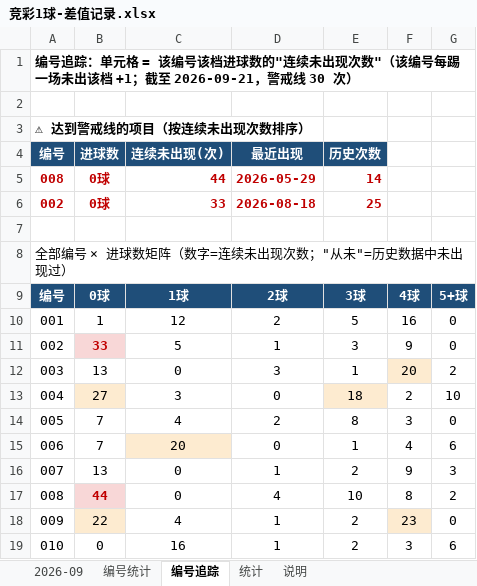
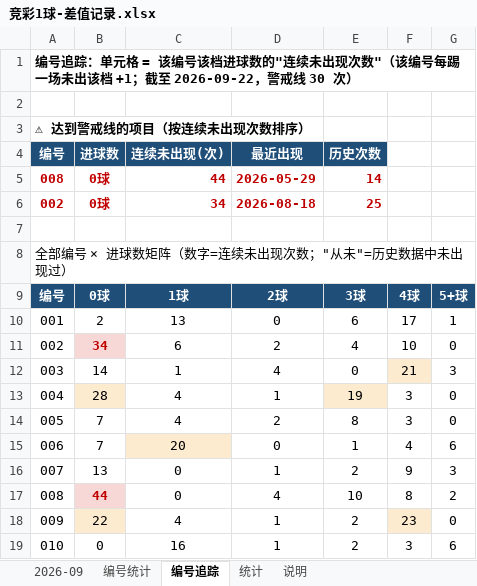
Before and after one commit to chuangyuyu/jingcai, an Excel workbook: docs/excel/竞彩1球-差值记录.xlsx, sheet 编号追踪, drawn as a sheet; values as stored, in another font and other column widths than the file's, no borders; removed rows and columns are numbered as before the commit, all else as after; the diff names each change by its address in the sheet, - before the commit and + after, or states it on an @@ line.

```diff
--- a/docs/excel/竞彩1球-差值记录.xlsx (sheet 编号追踪)
+++ b/docs/excel/竞彩1球-差值记录.xlsx (sheet 编号追踪)
-A1 (编号): …；截至 2026-09-21，警戒线…
+A1 (编号): …；截至 2026-09-22，警戒线…
-C6 (连续未出现(次)): 33
+C6 (连续未出现(次)): 34
-row 10: 001 | 1 | 12 | 2 | 5 | 16 | 0
-row 11: 002 | 33 | 5 | 1 | 3 | 9 | 0
-row 12: 003 | 13 | 0 | 3 | 1 | 20 | 2
-row 13: 004 | 27 | 3 | 0 | 18 | 2 | 10
+row 10: 001 | 2 | 13 | 0 | 6 | 17 | 1
+row 11: 002 | 34 | 6 | 2 | 4 | 10 | 0
+row 12: 003 | 14 | 1 | 4 | 0 | 21 | 3
+row 13: 004 | 28 | 4 | 1 | 19 | 3 | 0
```
Also changed, not shown: sheet 统计, sheet 2026-09, sheet 编号统计, 5 other files.
